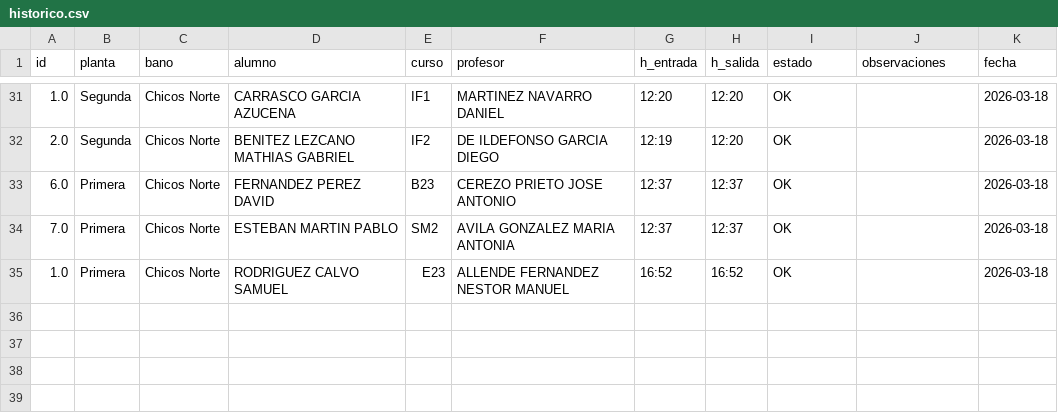
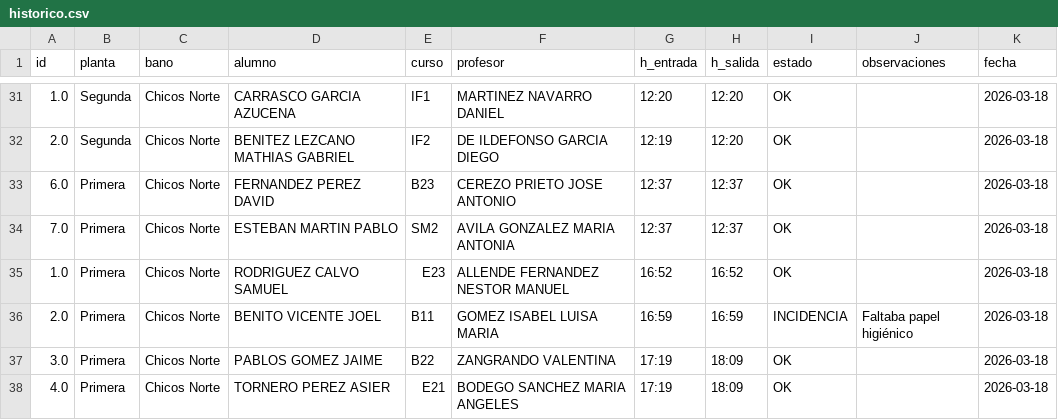
Before and after one commit to JesBoySer/aseos-via-plata, a CSV file: data/historico.csv, drawn as a sheet; only a part is shown, gaps mark what is left out; the diff names each change by its address in the sheet, - before the commit and + after, or states it on an @@ line.

Commit message:
Actualizar histórico aseos - 2026-03-18T18:12:27

```diff
--- a/data/historico.csv
+++ b/data/historico.csv
+row 36: 2.0 | Primera | Chicos Norte | BENITO VICENTE JOEL | B11 | GOMEZ ISABEL LUISA MARIA | 16:59 | 16:59 | INCIDENCIA | Faltaba papel higiénico | 2026-03-18
+row 37: 3.0 | Primera | Chicos Norte | PABLOS GOMEZ JAIME | B22 | ZANGRANDO VALENTINA | 17:19 | 18:09 | OK |  | 2026-03-18
+row 38: 4.0 | Primera | Chicos Norte | TORNERO PEREZ ASIER | E21 | BODEGO SANCHEZ MARIA ANGELES | 17:19 | 18:09 | OK |  | 2026-03-18
```
